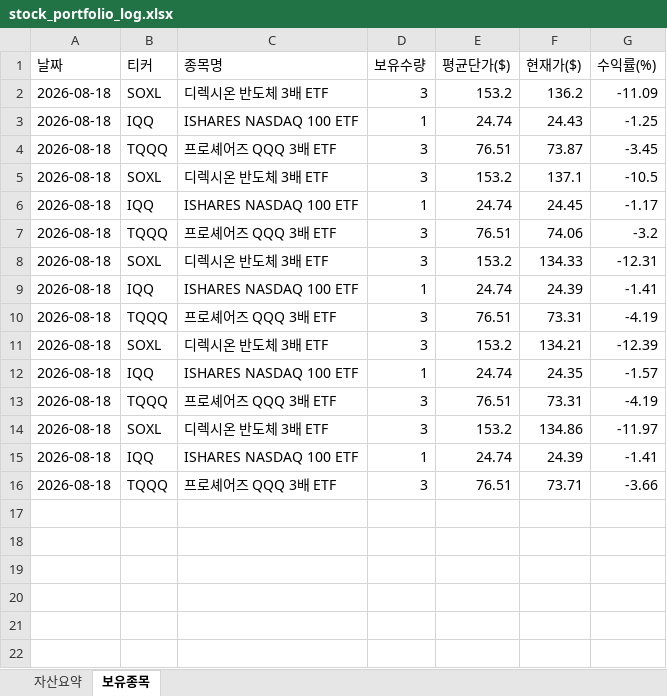
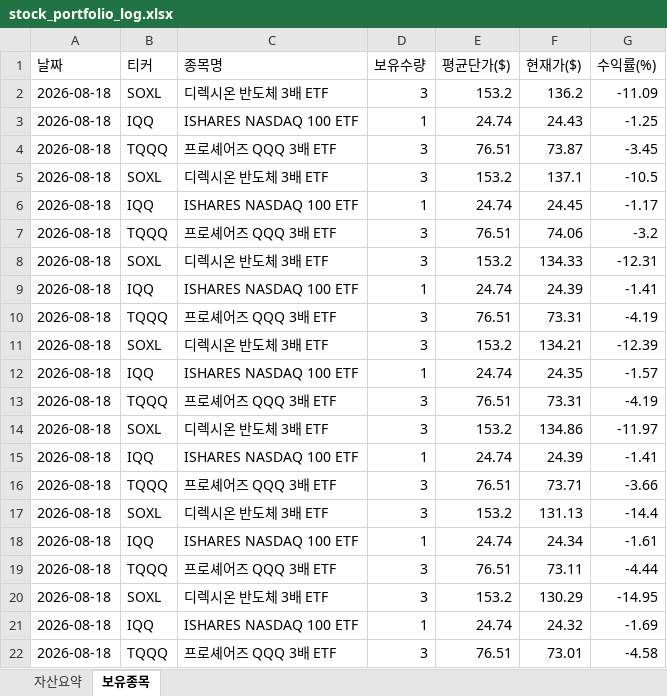
Before and after one commit to omhdydy-source/stock, an Excel workbook: stock_portfolio_log.xlsx, sheet 보유종목, drawn as a sheet; values as stored, in another font and other column widths than the file's, no borders; the diff names each change by its address in the sheet, - before the commit and + after, or states it on an @@ line.

```diff
--- a/stock_portfolio_log.xlsx (sheet 보유종목)
+++ b/stock_portfolio_log.xlsx (sheet 보유종목)
+row 17: 2026-08-18 | SOXL | 디렉시온 반도체 3배 ETF | 3 | 153.2 | 131.13 | -14.4
+row 18: 2026-08-18 | IQQ | ISHARES NASDAQ 100 ETF | 1 | 24.74 | 24.34 | -1.61
+row 19: 2026-08-18 | TQQQ | 프로셰어즈 QQQ 3배 ETF | 3 | 76.51 | 73.11 | -4.44
+row 20: 2026-08-18 | SOXL | 디렉시온 반도체 3배 ETF | 3 | 153.2 | 130.29 | -14.95
+row 21: 2026-08-18 | IQQ | ISHARES NASDAQ 100 ETF | 1 | 24.74 | 24.32 | -1.69
+row 22: 2026-08-18 | TQQQ | 프로셰어즈 QQQ 3배 ETF | 3 | 76.51 | 73.01 | -4.58
```
Also changed, not shown: sheet 자산요약, charts or pictures, 3 other files.
